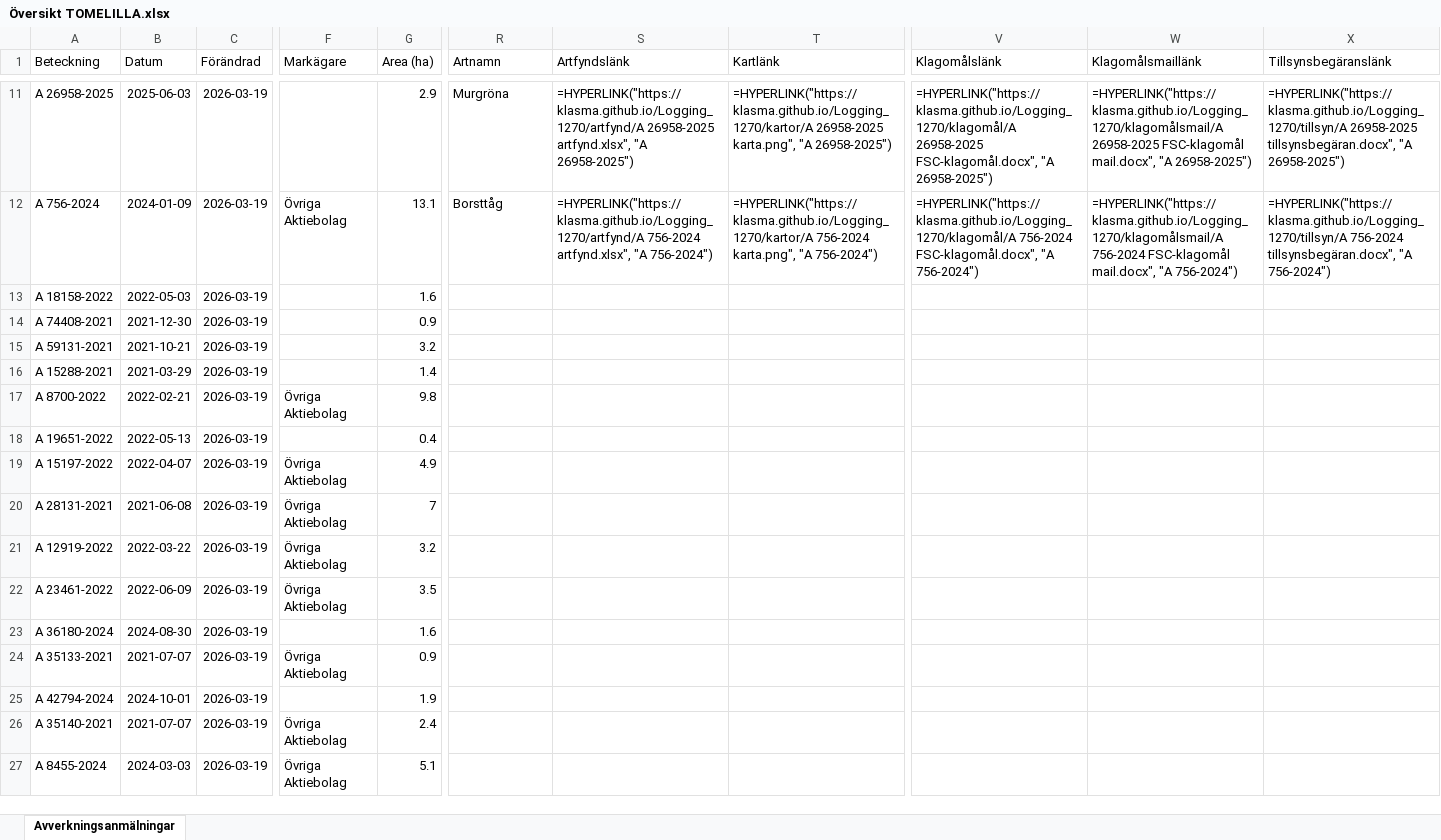
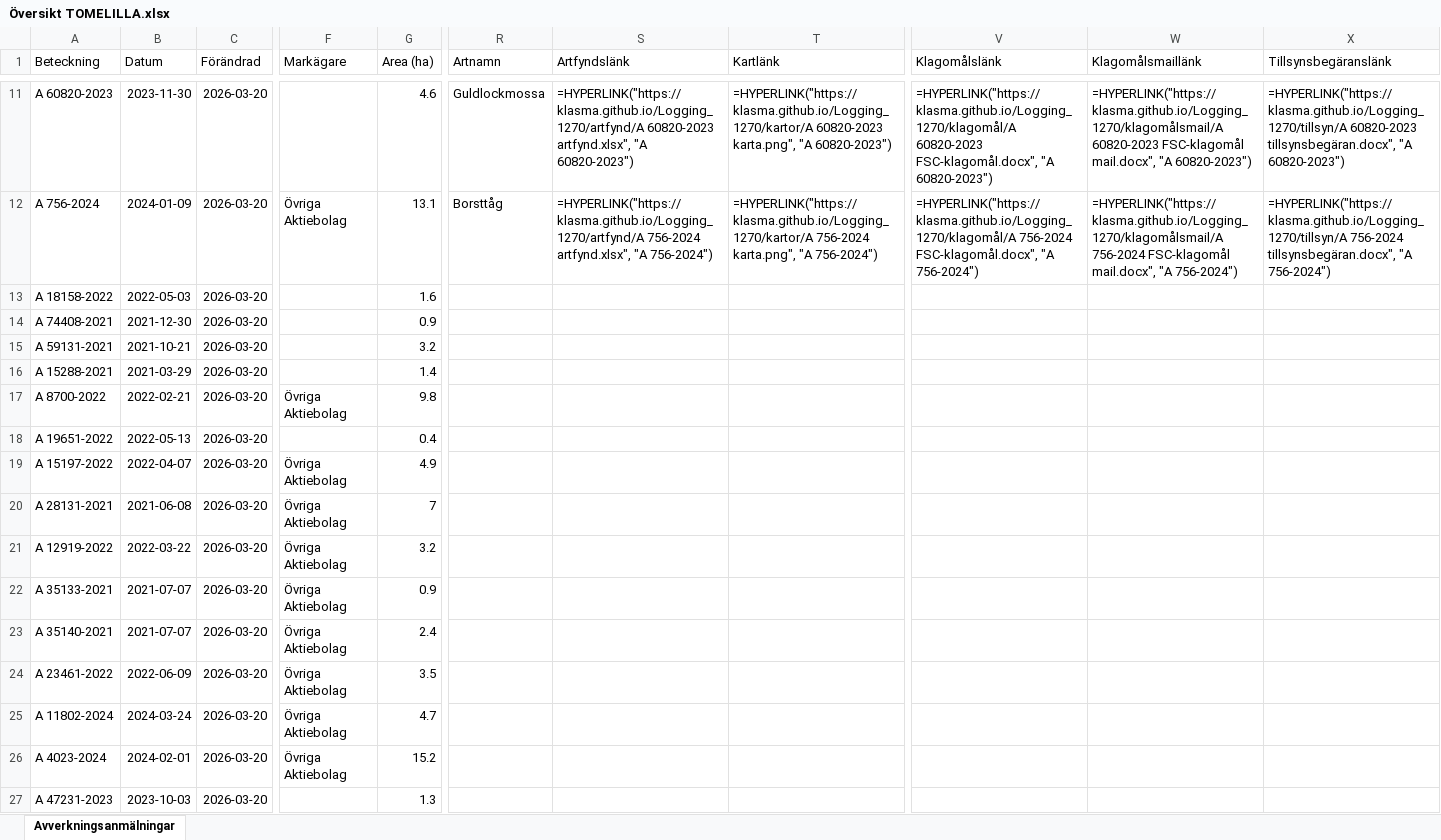
Before and after one commit to klasma/Logging_1270, an Excel workbook: Översikt TOMELILLA.xlsx, sheet Avverkningsanmälningar, drawn as a sheet; only a part is shown, gaps mark what is left out; values as stored, in another font and other column widths than the file's, no borders; formulas without a stored value are shown as written; the diff covers the shown part only; the diff names each change by its address in the sheet, - before the commit and + after, or states it on an @@ line.

```diff
--- a/Översikt TOMELILLA.xlsx (sheet Avverkningsanmälningar)
+++ b/Översikt TOMELILLA.xlsx (sheet Avverkningsanmälningar)
-A11 (Beteckning): A 26958-2025
+A11 (Beteckning): A 60820-2023
-B11 (Datum): 2025-06-03
+B11 (Datum): 2023-11-30
-C11:C27 (Förändrad): 2026-03-19
+C11:C27 (Förändrad): 2026-03-20
-G11 (Area (ha)): 2.9
+G11 (Area (ha)): 4.6
-R11 (Artnamn): Murgröna
+R11 (Artnamn): Guldlockmossa
-S11 (Artfyndslänk): =HYPERLINK("https://klasma.github.io/Logging_1270/artfynd/A 26958-2025 artfynd.xlsx", "A 26958-2025")
+S11 (Artfyndslänk): =HYPERLINK("https://klasma.github.io/Logging_1270/artfynd/A 60820-2023 artfynd.xlsx", "A 60820-2023")
-T11 (Kartlänk): =HYPERLINK("https://klasma.github.io/Logging_1270/kartor/A 26958-2025 karta.png", "A 26958-2025")
+T11 (Kartlänk): =HYPERLINK("https://klasma.github.io/Logging_1270/kartor/A 60820-2023 karta.png", "A 60820-2023")
-V11 (Klagomålslänk): =HYPERLINK("https://klasma.github.io/Logging_1270/klagomål/A 26958-2025 FSC-klagomål.docx", "A 26958-2025")
+V11 (Klagomålslänk): =HYPERLINK("https://klasma.github.io/Logging_1270/klagomål/A 60820-2023 FSC-klagomål.docx", "A 60820-2023")
-W11 (Klagomålsmaillänk): =HYPERLINK("https://klasma.github.io/Logging_1270/klagomålsmail/A 26958-2025 FSC-klagomål mail.docx", "A 26958-2025")
+W11 (Klagomålsmaillänk): =HYPERLINK("https://klasma.github.io/Logging_1270/klagomålsmail/A 60820-2023 FSC-klagomål mail.docx", "A 60820-2023")
-X11 (Tillsynsbegäranslänk): =HYPERLINK("https://klasma.github.io/Logging_1270/tillsyn/A 26958-2025 tillsynsbegäran.docx", "A 26958-2025")
+X11 (Tillsynsbegäranslänk): =HYPERLINK("https://klasma.github.io/Logging_1270/tillsyn/A 60820-2023 tillsynsbegäran.docx", "A 60820-2023")
-A22 (Beteckning): A 23461-2022
+A22 (Beteckning): A 35133-2021
-B22 (Datum): 2022-06-09
+B22 (Datum): 2021-07-07
-G22 (Area (ha)): 3.5
+G22 (Area (ha)): 0.9
-A23 (Beteckning): A 36180-2024
+A23 (Beteckning): A 35140-2021
-B23 (Datum): 2024-08-30
+B23 (Datum): 2021-07-07
-F23 (Markägare): (empty)
+F23 (Markägare): Övriga Aktiebolag
-G23 (Area (ha)): 1.6
+G23 (Area (ha)): 2.4
-A24 (Beteckning): A 35133-2021
+A24 (Beteckning): A 23461-2022
-B24 (Datum): 2021-07-07
+B24 (Datum): 2022-06-09
-G24 (Area (ha)): 0.9
+G24 (Area (ha)): 3.5
-A25 (Beteckning): A 42794-2024
+A25 (Beteckning): A 11802-2024
-B25 (Datum): 2024-10-01
+B25 (Datum): 2024-03-24
-F25 (Markägare): (empty)
+F25 (Markägare): Övriga Aktiebolag
-G25 (Area (ha)): 1.9
+G25 (Area (ha)): 4.7
-A26 (Beteckning): A 35140-2021
+A26 (Beteckning): A 4023-2024
-B26 (Datum): 2021-07-07
+B26 (Datum): 2024-02-01
-G26 (Area (ha)): 2.4
+G26 (Area (ha)): 15.2
-A27 (Beteckning): A 8455-2024
+A27 (Beteckning): A 47231-2023
-B27 (Datum): 2024-03-03
+B27 (Datum): 2023-10-03
-F27 (Markägare): Övriga Aktiebolag
+F27 (Markägare): (empty)
-G27 (Area (ha)): 5.1
+G27 (Area (ha)): 1.3
```
Also changed, not shown: 567 edited cells elsewhere in this sheet, artfynd/A 23466-2022 artfynd.xlsx, artfynd/A 26958-2025 artfynd.xlsx, 56 other files.
